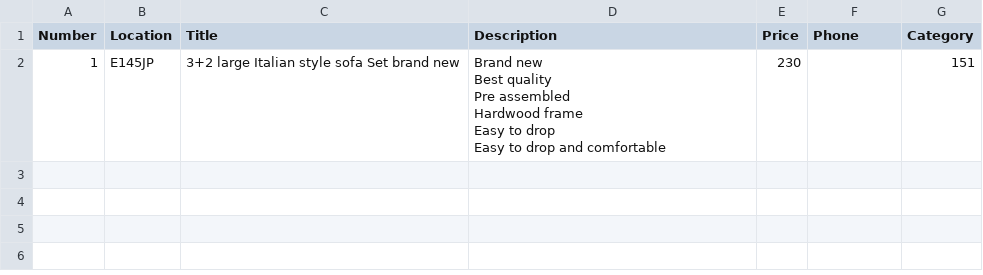
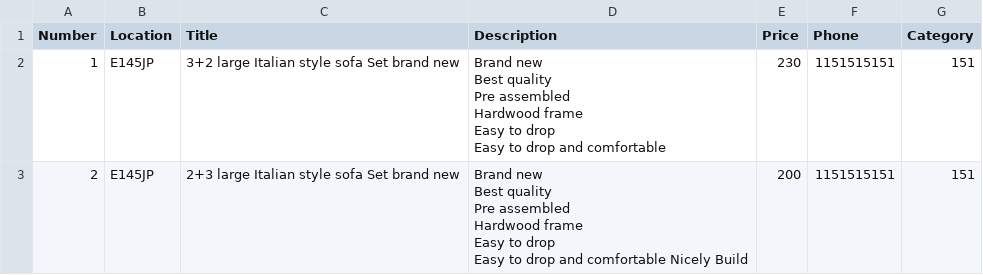
Before and after one commit to HamzaAnis/autoposting-gumtree, a CSV file: Java/org.bst.gumtree/data.csv, drawn as a sheet.

```diff
--- a/Java/org.bst.gumtree/data.csv
+++ b/Java/org.bst.gumtree/data.csv
@@ -1,9 +1,17 @@
 Number,Location,Title,Description,Price,Phone,Category
-1,E145JP,3+2 large Italian style sofa Set brand new ,"
-Brand new
-Best quality
-Pre assembled
-Hardwood frame
-Easy to drop
-Easy to drop and comfortable
-",230,,151
+1,E145JP,3+2 large Italian style sofa Set brand new ,"
+Brand new
+Best quality
+Pre assembled
+Hardwood frame
+Easy to drop
+Easy to drop and comfortable
+",230,1151515151,151
+2,E145JP,2+3 large Italian style sofa Set brand new ,"
+Brand new
+Best quality
+Pre assembled
+Hardwood frame
+Easy to drop
+Easy to drop and comfortable Nicely Build
+",200,1151515151,151
```
Also changed, not shown: 2 other files.
